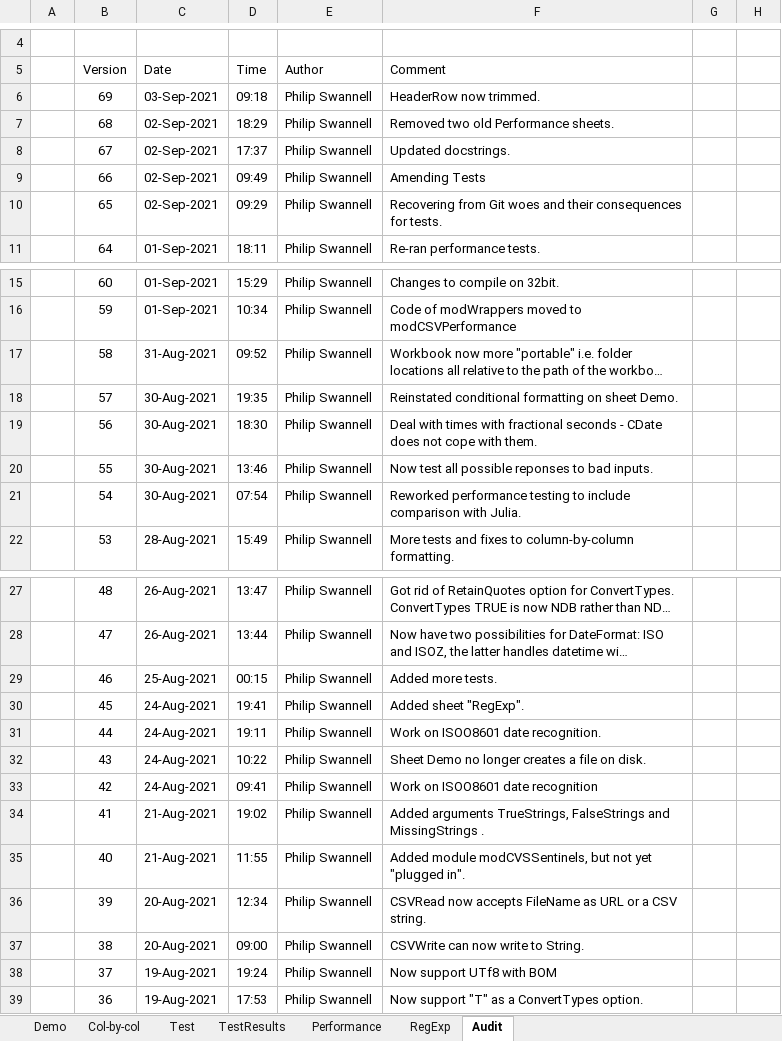
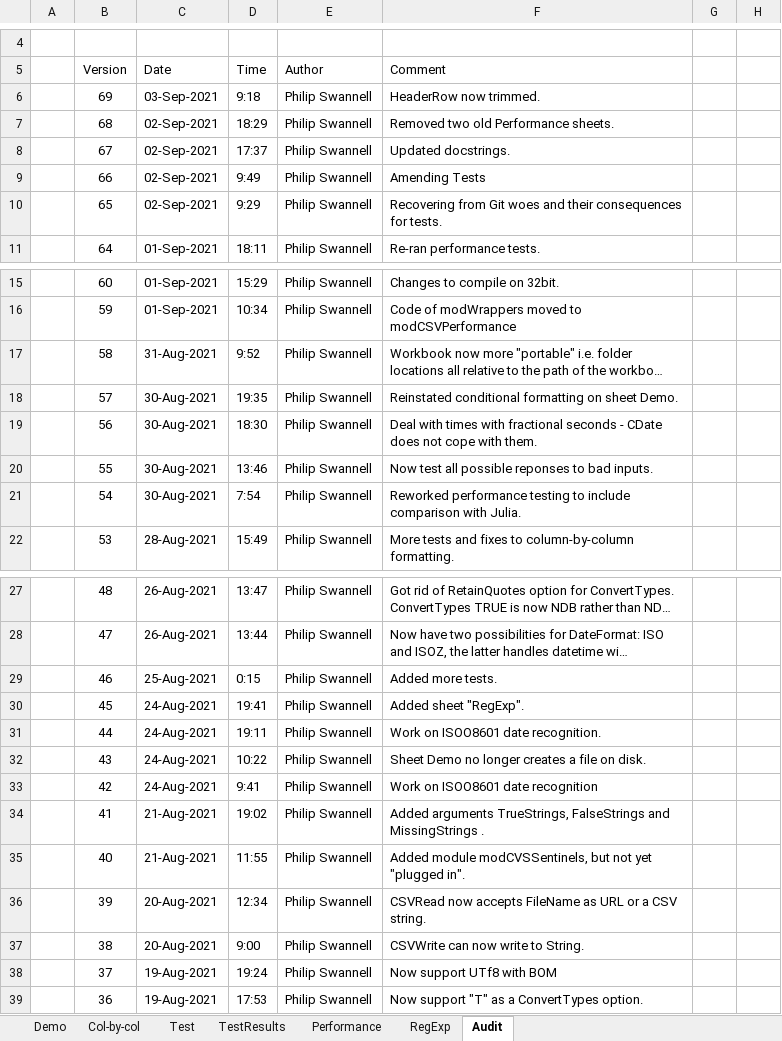
Before and after one commit to PGS62/VBA-CSV, an Excel workbook: workbooks/VBA-CSV.xlsm, sheet Audit, drawn as a sheet; only a part is shown, gaps mark what is left out; long unchanged cells end in …; values as stored, in another font and other column widths than the file's, no borders; charts and pictures not drawn; the diff covers the shown part only; the diff names each change by its address in the sheet, - before the commit and + after, or states it on an @@ line.

```diff
--- a/workbooks/VBA-CSV.xlsm (sheet Audit)
+++ b/workbooks/VBA-CSV.xlsm (sheet Audit)
-D6: 09:18
+D6: 9:18
-D9: 09:49
+D9: 9:49
-D10: 09:29
+D10: 9:29
-D17: 09:52
+D17: 9:52
-D21: 07:54
+D21: 7:54
-D29: 00:15
+D29: 0:15
-D33: 09:41
+D33: 9:41
-D37: 09:00
+D37: 9:00
```
Also changed, not shown: 3 edited cells elsewhere in this sheet, sheet Test, sheet TestResults, charts or pictures, 2 other files.
